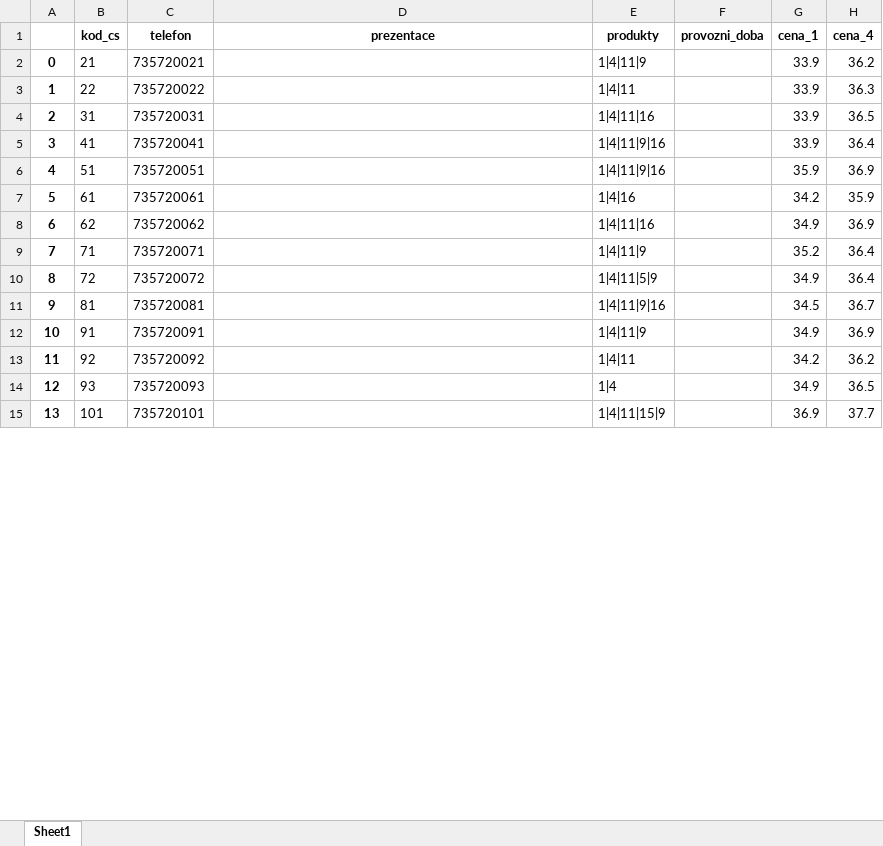
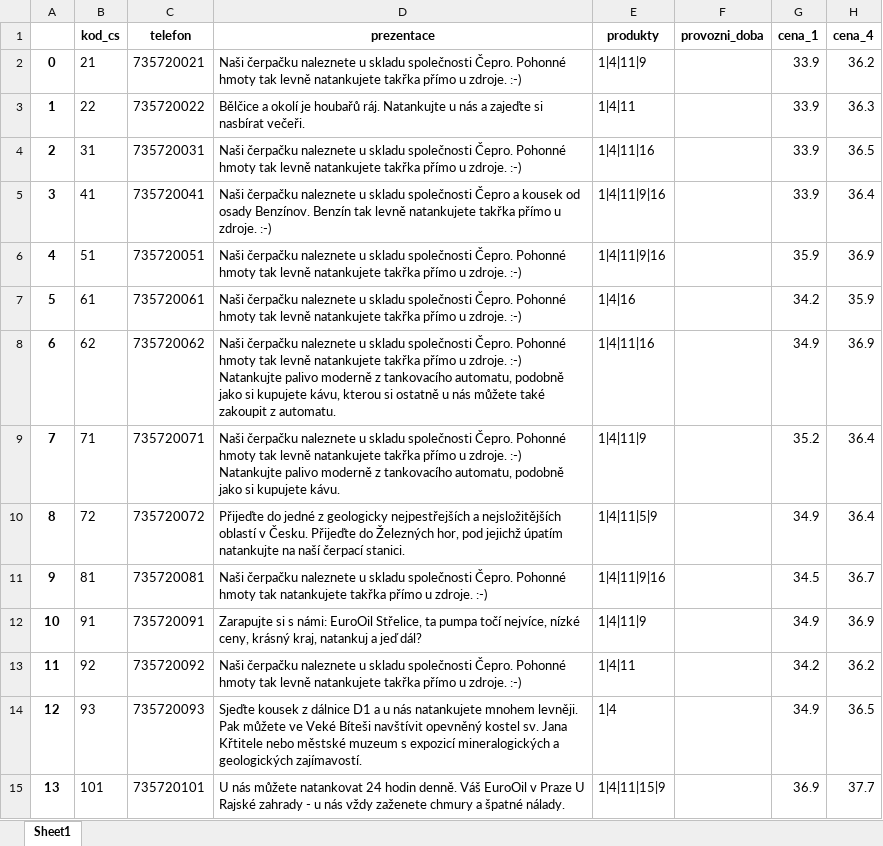
Before and after one commit to fedurca/biosajrajt, an Excel workbook: my_data.xlsx, sheet Sheet1, drawn as a sheet; only a part is shown; values as stored, in another font and other column widths than the file's, no borders; the diff covers the shown part only; the diff names each change by its address in the sheet, - before the commit and + after, or states it on an @@ line.

Commit message:
exception for key/value error

```diff
--- a/my_data.xlsx (sheet Sheet1)
+++ b/my_data.xlsx (sheet Sheet1)
-D2 (prezentace): (empty)
+D2 (prezentace): Naši čerpačku naleznete u skladu společnosti Čepro. Pohonné hmoty tak levně natankujete takřka přímo u zdroje. :-)
-D3 (prezentace): (empty)
+D3 (prezentace): Bělčice a okolí je houbařů ráj. Natankujte u nás a zajeďte si nasbírat večeři.
-D4 (prezentace): (empty)
+D4 (prezentace): Naši čerpačku naleznete u skladu společnosti Čepro. Pohonné hmoty tak levně natankujete takřka přímo u zdroje. :-)
-D5 (prezentace): (empty)
+D5 (prezentace): Naši čerpačku naleznete u skladu společnosti Čepro a kousek od osady Benzínov. Benzín tak levně natankujete takřka přímo u zdroje. :-)
-D6:D7 (prezentace): (empty)
+D6:D7 (prezentace): Naši čerpačku naleznete u skladu společnosti Čepro. Pohonné hmoty tak levně natankujete takřka přímo u zdroje. :-)
-D8 (prezentace): (empty)
+D8 (prezentace): Naši čerpačku naleznete u skladu společnosti Čepro. Pohonné hmoty tak levně natankujete takřka přímo u zdroje. :-) Natankujte palivo moderně z tankovacího automatu, podobně jako si kupujete kávu, kterou si ostatně u nás můžete také zakoupit z automatu.
-D9 (prezentace): (empty)
+D9 (prezentace): Naši čerpačku naleznete u skladu společnosti Čepro. Pohonné hmoty tak levně natankujete takřka přímo u zdroje. :-) Natankujte palivo moderně z tankovacího automatu, podobně jako si kupujete kávu.
-D10 (prezentace): (empty)
+D10 (prezentace): Přijeďte do jedné z geologicky nejpestřejších a nejsložitějších oblastí v Česku. Přijeďte do Železných hor, pod jejichž úpatím natankujte na naší čerpací stanici.
-D11 (prezentace): (empty)
+D11 (prezentace): Naši čerpačku naleznete u skladu společnosti Čepro. Pohonné hmoty tak natankujete takřka přímo u zdroje. :-)
-D12 (prezentace): (empty)
+D12 (prezentace): Zarapujte si s námi: EuroOil Střelice, ta pumpa točí nejvíce, nízké ceny, krásný kraj, natankuj a jeď dál?
-D13 (prezentace): (empty)
+D13 (prezentace): Naši čerpačku naleznete u skladu společnosti Čepro. Pohonné hmoty tak levně natankujete takřka přímo u zdroje. :-)
-D14 (prezentace): (empty)
+D14 (prezentace): Sjeďte kousek z dálnice D1 a u nás natankujete mnohem levněji. Pak můžete ve Veké Bíteši navštívit opevněný kostel sv. Jana Křtitele nebo městské muzeum s expozicí mineralogických a geologických zajímavostí.
-D15 (prezentace): (empty)
+D15 (prezentace): U nás můžete natankovat 24 hodin denně. Váš EuroOil v Praze U Rajské zahrady - u nás vždy zaženete chmury a špatné nálady.
```
Also changed, not shown: 19 removed rows, 175 edited cells and row numbers in column A elsewhere in this sheet, 2 other files.
